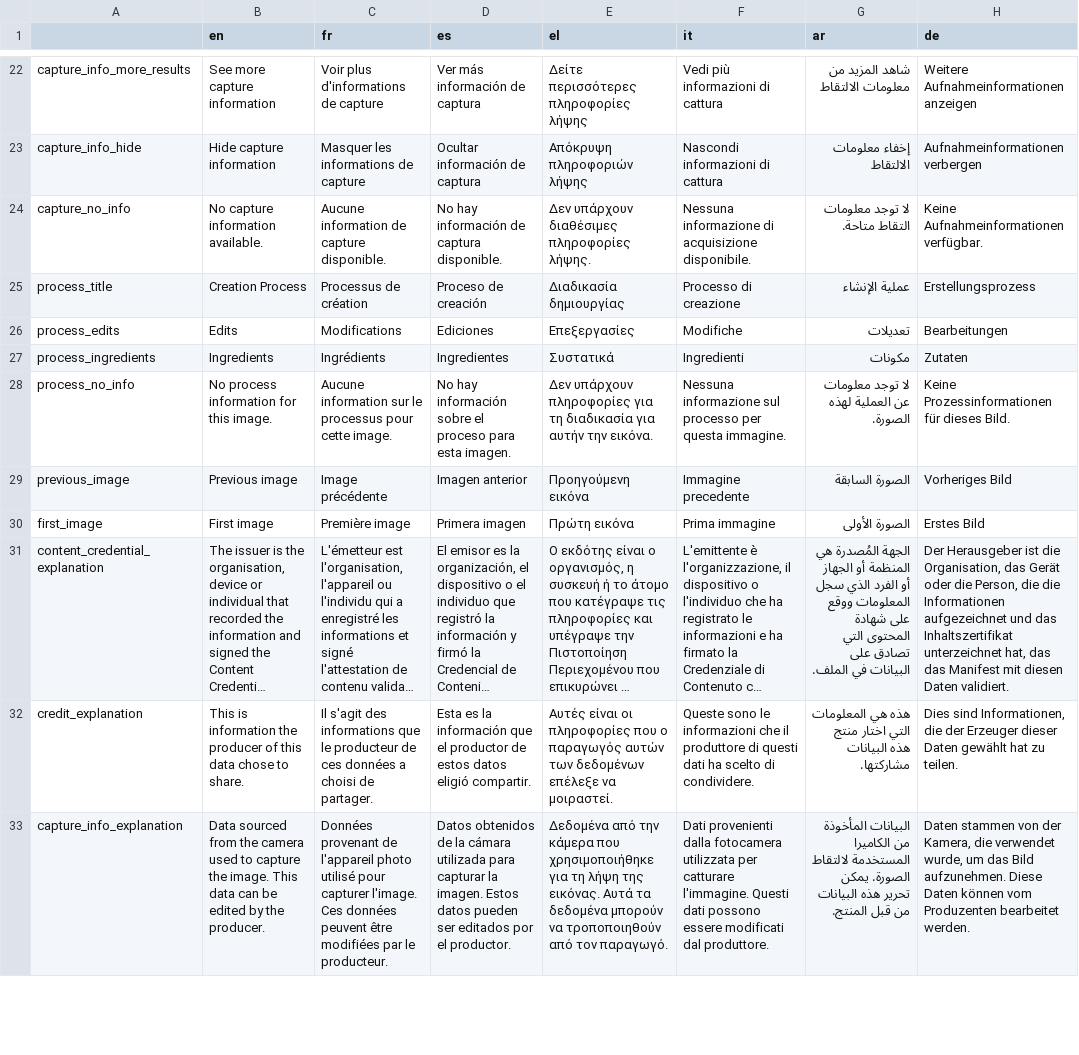
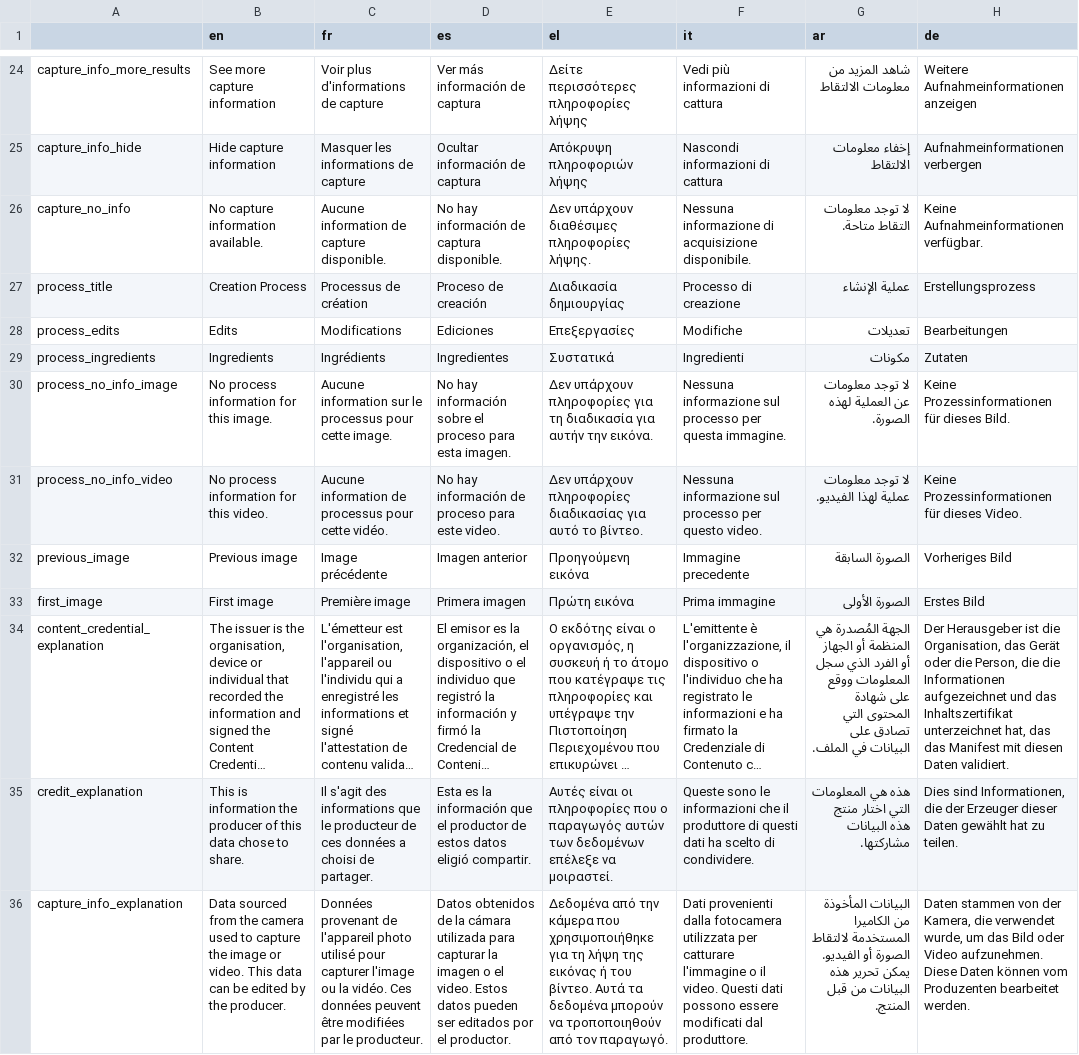
Before and after one commit to AFP-Medialab/InVID-Translations, a TSV file: components/NavItems/tools/C2pa.tsv, drawn as a sheet; only a part is shown, gaps mark what is left out; long unchanged cells end in …; addresses are those after the commit; the diff covers the shown part only; the diff names each change by its address in the sheet, - before the commit and + after, or states it on an @@ line.

Commit message:
added c2pa translations for videos

```diff
--- a/components/NavItems/tools/C2pa.tsv
+++ b/components/NavItems/tools/C2pa.tsv
-A30: process_no_info
+A30: process_no_info_image
+row 31: process_no_info_video | No process information for this video. | Aucune information de processus pour cette vidéo. | No hay información de proceso para este video. | Δεν υπάρχουν πληροφορίες διαδικασίας για αυτό το βίντεο. | Nessuna informazione sul processo per questo video. | لا توجد معلومات عملية لهذا الفيديو. | Keine Prozessinformationen für dieses Video.
-B36 (en): …capture the image. This data…
+B36 (en): …capture the image or video. This data…
-C36 (fr): …pour capturer l'image. Ces données…
+C36 (fr): …pour capturer l'image ou la vidéo. Ces données…
-D36 (es): …capturar la imagen. Estos datos…
+D36 (es): …capturar la imagen o el video. Estos datos…
-E36 (el): …λήψη της εικόνας. Αυτά τα…
+E36 (el): …λήψη της εικόνας ή του βίντεο. Αυτά τα…
-F36 (it): …per catturare l'immagine. Questi dati…
+F36 (it): …per catturare l'immagine o il video. Questi dati…
-G36 (ar): …المستخدمة لالتقاط الصورة. يمكن تحرير…
+G36 (ar): …المستخدمة لالتقاط الصورة أو الفيديو. يمكن تحرير…
-H36 (de): …das Bild aufzunehmen. Diese…
+H36 (de): …das Bild oder Video aufzunehmen. Diese…
```
Also changed, not shown: 3 added rows and 24 edited cells elsewhere in this file.
